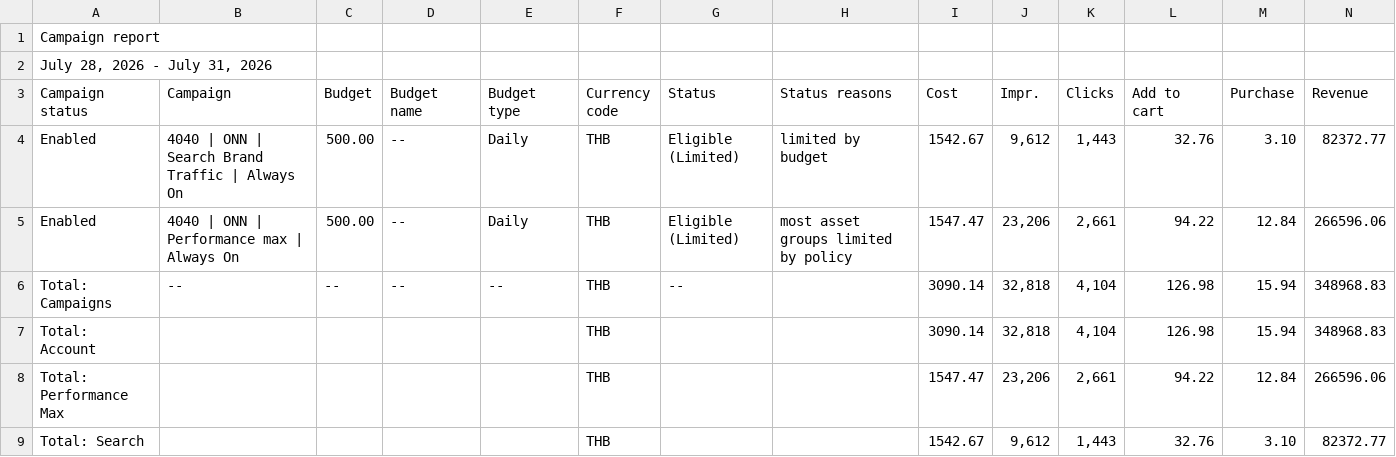
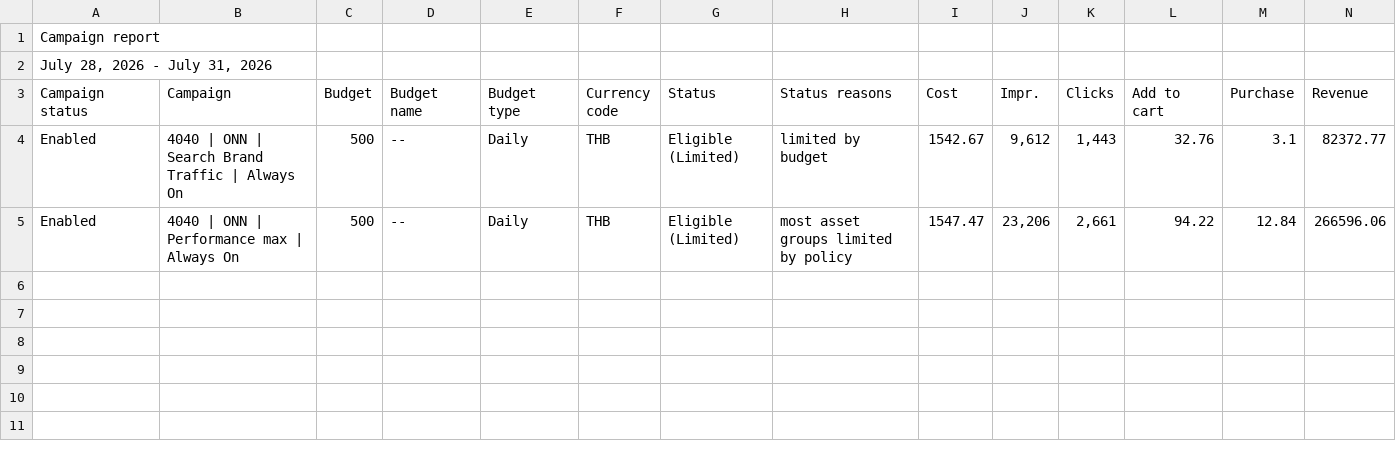
Before and after one commit to hafizyapha-glitch/Website-traffic, a CSV file: data/google/google-July-week5.csv, drawn as a sheet; the diff names each change by its address in the sheet, - before the commit and + after, or states it on an @@ line.

Commit message:
Add files via upload

```diff
--- a/data/google/google-July-week5.csv
+++ b/data/google/google-July-week5.csv
-C4:C5 (Budget): 500.00
+C4:C5 (Budget): 500
-M4 (Purchase): 3.10
+M4 (Purchase): 3.1
-row 6: Total: Campaigns | -- | -- | -- | -- | THB | -- |  | 3090.14 | 32,818 | 4,104 | 126.98 | 15.94 | 348968.83
-row 7: Total: Account |  |  |  |  | THB |  |  | 3090.14 | 32,818 | 4,104 | 126.98 | 15.94 | 348968.83
-row 8: Total: Performance Max |  |  |  |  | THB |  |  | 1547.47 | 23,206 | 2,661 | 94.22 | 12.84 | 266596.06
-row 9: Total: Search |  |  |  |  | THB |  |  | 1542.67 | 9,612 | 1,443 | 32.76 | 3.10 | 82372.77
```
